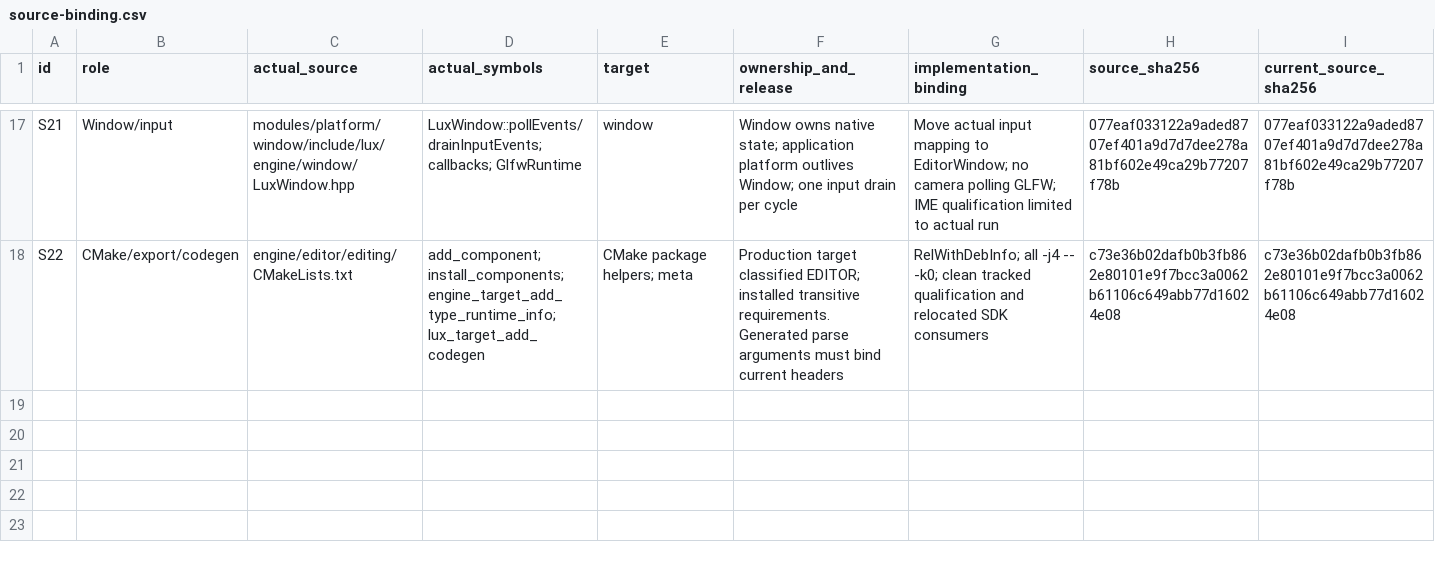
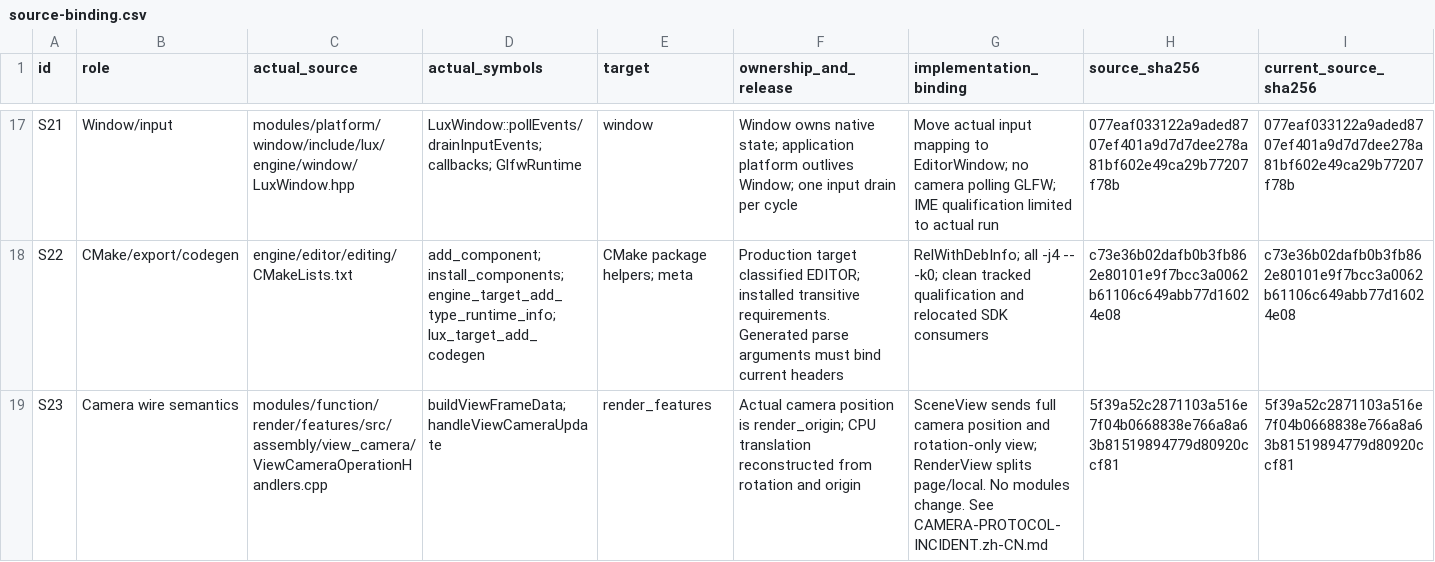
Before and after one commit to LUX-YU/lux-engine, a CSV file: .internal/editor-er1/source-binding.csv, drawn as a sheet; only a part is shown, gaps mark what is left out; the diff names each change by its address in the sheet, - before the commit and + after, or states it on an @@ line.

```diff
--- a/.internal/editor-er1/source-binding.csv
+++ b/.internal/editor-er1/source-binding.csv
+row 19: S23 | Camera wire semantics | modules/function/render/features/src/assembly/view_camera/ViewCameraOperationHandlers.cpp | buildViewFrameData; handleViewCameraUpdate | render_features | Actual camera position is render_origin; CPU translation reconstructed from rotation and origin | SceneView sends full camera position and rotation-only view; RenderView splits page/local. No modules change. See CAMERA-PROTOCOL-INCIDENT.zh-CN.md | 5f39a52c2871103a516e7f04b0668838e766a8a63b81519894779d80920ccf81 | 5f39a52c2871103a516e7f04b0668838e766a8a63b81519894779d80920ccf81
```
Also changed, not shown: .internal/editor-er1/acceptance-results.csv, 21 other files.
